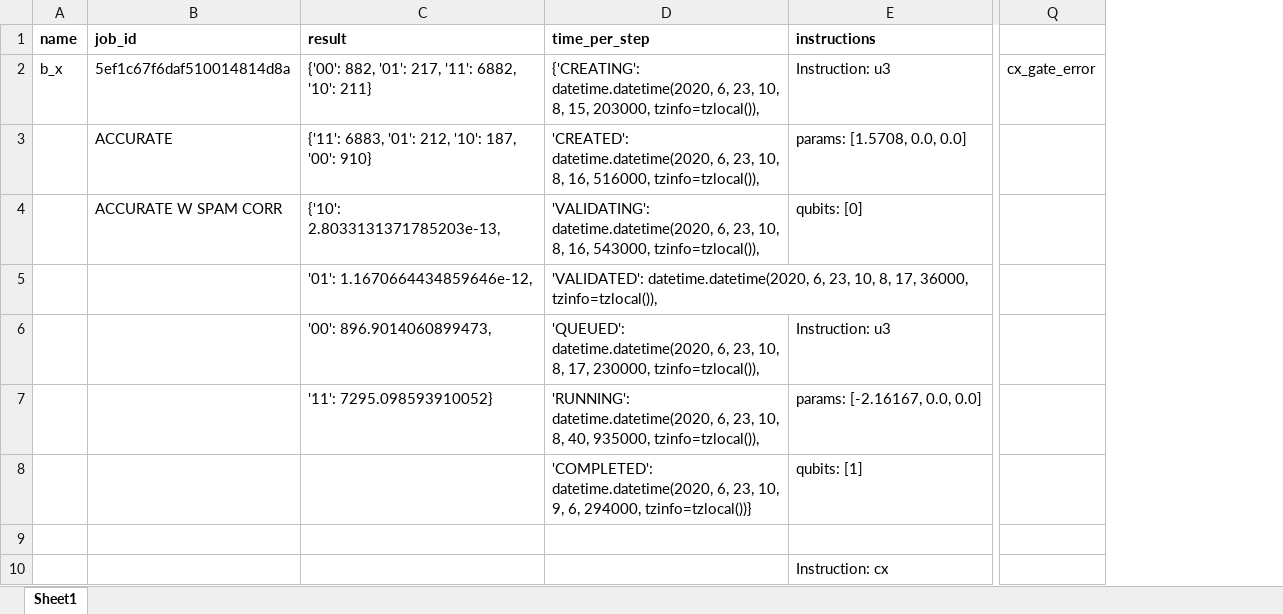
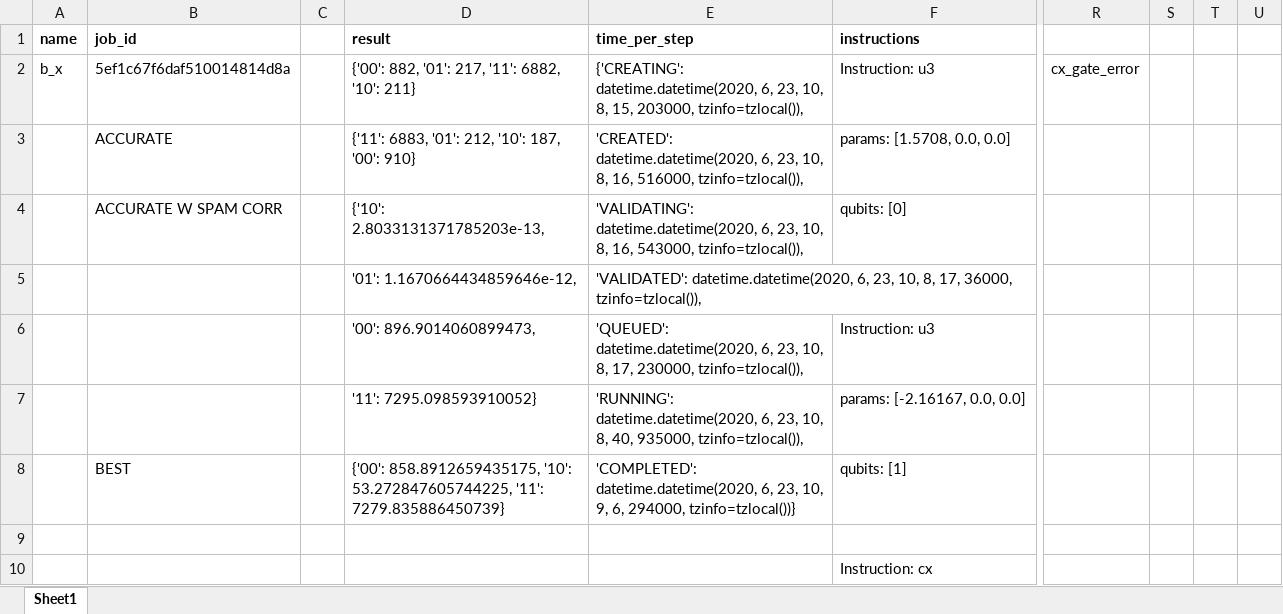
Before and after one commit to a-kapila/quantum-error, an Excel workbook: data_and_scripts/dmft_error/rough_dft_data.xlsx, sheet Sheet1, drawn as a sheet; only a part is shown, gaps mark what is left out; values as stored, in another font and other column widths than the file's, no borders; addresses are those after the commit; the diff covers the shown part only; the diff names each change by its address in the sheet, - before the commit and + after, or states it on an @@ line.

Commit message:
Week 4 work including gate error calculations and research into SPAM and calculating entire circuit fidelity

```diff
--- a/data_and_scripts/dmft_error/rough_dft_data.xlsx (sheet Sheet1)
+++ b/data_and_scripts/dmft_error/rough_dft_data.xlsx (sheet Sheet1)
+column C, empty
+column S, empty
+column T, empty
+column U, empty
-B8 (job_id): (empty)
+B8 (job_id): BEST
-D8 (result): (empty)
+D8 (result): {'00': 858.8912659435175, '10': 53.272847605744225, '11': 7279.835886450739}
```
Also changed, not shown: 3 added rows, 3 removed rows, 1 moved row and 18 edited cells elsewhere in this sheet, formulas that keep their value, 5 other files.
